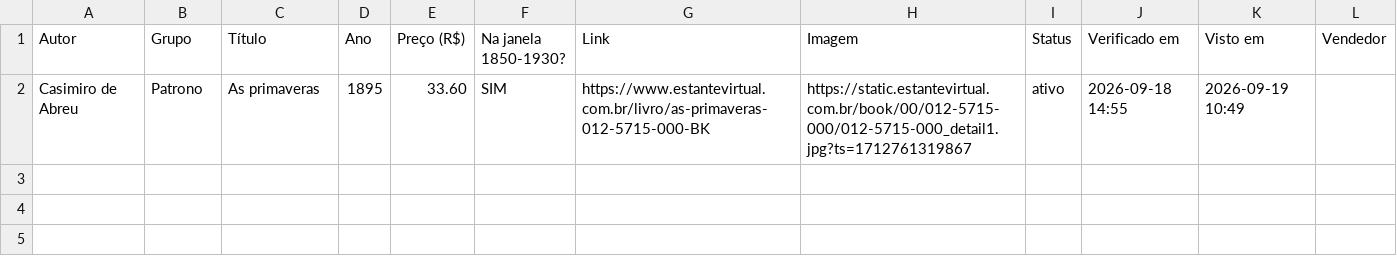
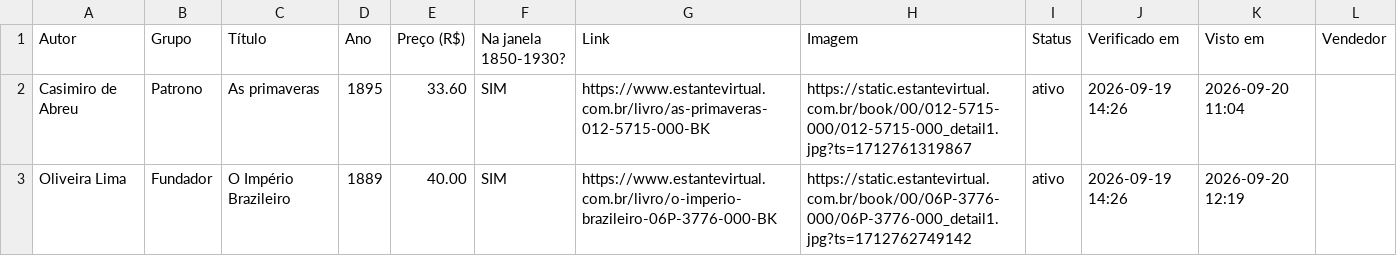
Before and after one commit to feliperibeirobittencourt/clio-radar, a CSV file: raw/estante-hoje.csv, drawn as a sheet.

```diff
--- a/raw/estante-hoje.csv
+++ b/raw/estante-hoje.csv
@@ -1,2 +1,3 @@
 Autor,Grupo,Título,Ano,Preço (R$),Na janela 1850-1930?,Link,Imagem,Status,Verificado em,Visto em,Vendedor
-Casimiro de Abreu,Patrono,As primaveras,1895,33.60,SIM,https://www.estantevirtual.com.br/livro/as-primaveras-012-5715-000-BK,https://static.estantevirtual.com.br/book/00/012-5715-000/012-5715-000_detail1.jpg?ts=1712761319867,ativo,2026-09-18 14:55,2026-09-19 10:49,
+Casimiro de Abreu,Patrono,As primaveras,1895,33.60,SIM,https://www.estantevirtual.com.br/livro/as-primaveras-012-5715-000-BK,https://static.estantevirtual.com.br/book/00/012-5715-000/012-5715-000_detail1.jpg?ts=1712761319867,ativo,2026-09-19 14:26,2026-09-20 11:04,
+Oliveira Lima,Fundador,O Império Brazileiro,1889,40.00,SIM,https://www.estantevirtual.com.br/livro/o-imperio-brazileiro-06P-3776-000-BK,https://static.estantevirtual.com.br/book/00/06P-3776-000/06P-3776-000_detail1.jpg?ts=1712762749142,ativo,2026-09-19 14:26,2026-09-20 12:19,
```
Also changed, not shown: 1 other file.
